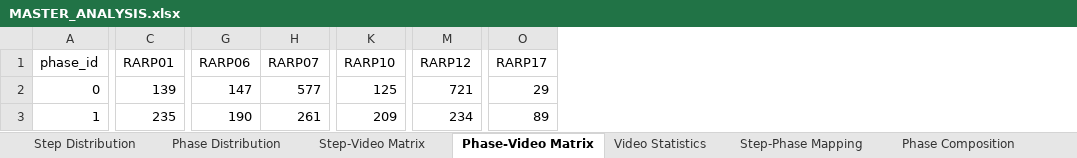
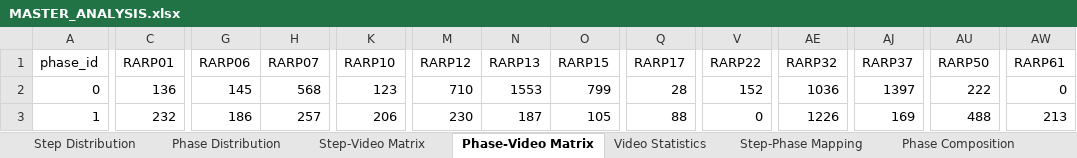
Before and after one commit to GiorgioChiesa/VU-Tapis, an Excel workbook: dataset_analisis/tables/MASTER_ANALYSIS.xlsx, sheet Phase-Video Matrix, drawn as a sheet; only a part is shown, gaps mark what is left out; values as stored, in another font and other column widths than the file's, no borders; addresses are those after the commit; the diff covers the shown part only; the diff names each change by its address in the sheet, - before the commit and + after, or states it on an @@ line.

```diff
--- a/dataset_analisis/tables/MASTER_ANALYSIS.xlsx (sheet Phase-Video Matrix)
+++ b/dataset_analisis/tables/MASTER_ANALYSIS.xlsx (sheet Phase-Video Matrix)
+column N (RARP13), rows 2-3: 1553 | 187
+column O (RARP15), rows 2-3: 799 | 105
+column V (RARP22), rows 2-3: 152 | 0
+column AE (RARP32), rows 2-3: 1036 | 1226
+column AJ (RARP37), rows 2-3: 1397 | 169
+column AU (RARP50), rows 2-3: 222 | 488
+column AW (RARP61), rows 2-3: 0 | 213
-C2 (RARP01): 139
+C2 (RARP01): 136
-G2 (RARP06): 147
+G2 (RARP06): 145
-H2 (RARP07): 577
+H2 (RARP07): 568
-K2 (RARP10): 125
+K2 (RARP10): 123
-M2 (RARP12): 721
+M2 (RARP12): 710
-Q2 (RARP17): 29
+Q2 (RARP17): 28
-C3 (RARP01): 235
+C3 (RARP01): 232
-G3 (RARP06): 190
+G3 (RARP06): 186
-H3 (RARP07): 261
+H3 (RARP07): 257
-K3 (RARP10): 209
+K3 (RARP10): 206
-M3 (RARP12): 234
+M3 (RARP12): 230
-Q3 (RARP17): 89
+Q3 (RARP17): 88
```
Also changed, not shown: 10 added rows, 10 removed rows and 151 edited cells elsewhere in this sheet, sheet Phase Composition, sheet Step-Video Matrix, sheet Step-Phase Mapping, sheet Step Distribution, sheet Video Statistics, sheet Step Transitions, 1 more sheet, 14 other files.
